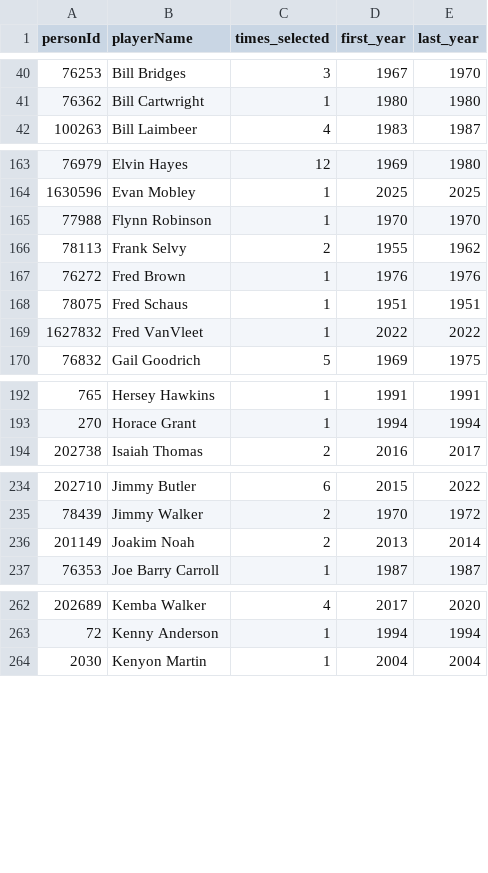
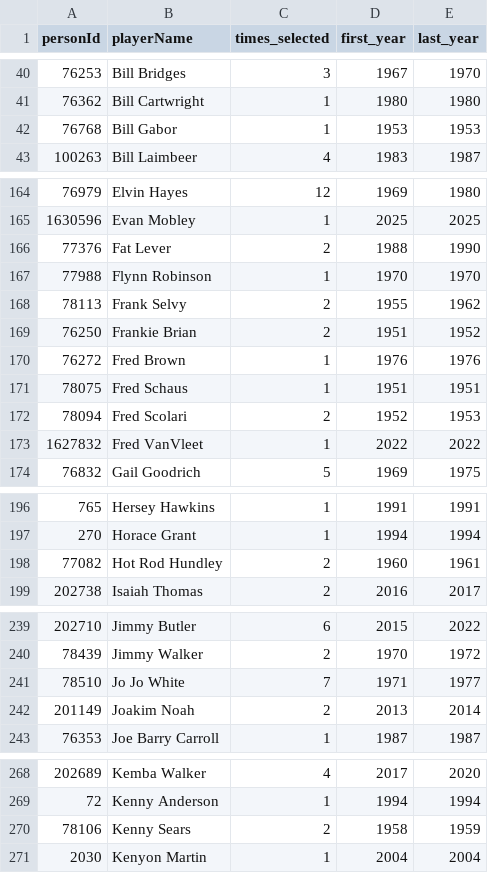
Before and after one commit to jsierrahoopshype/nba-attendance, a CSV file: output/allstar_players.csv, drawn as a sheet; only a part is shown, gaps mark what is left out; the diff covers the shown part only; the diff names each change by its address in the sheet, - before the commit and + after, or states it on an @@ line.

```diff
--- a/output/allstar_players.csv
+++ b/output/allstar_players.csv
+row 42: 76768 | Bill Gabor | 1 | 1953 | 1953
+row 166: 77376 | Fat Lever | 2 | 1988 | 1990
+row 169: 76250 | Frankie Brian | 2 | 1951 | 1952
+row 172: 78094 | Fred Scolari | 2 | 1952 | 1953
+row 198: 77082 | Hot Rod Hundley | 2 | 1960 | 1961
+row 241: 78510 | Jo Jo White | 7 | 1971 | 1977
+row 270: 78106 | Kenny Sears | 2 | 1958 | 1959
```
Also changed, not shown: 6 added rows elsewhere in this file, 31 other files.
